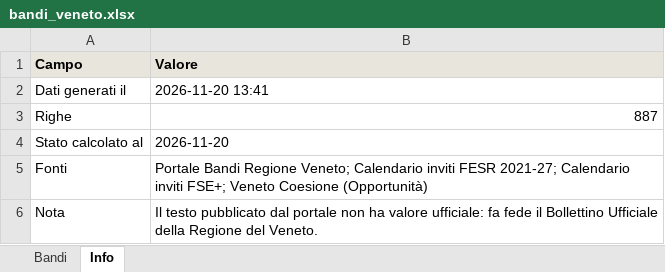
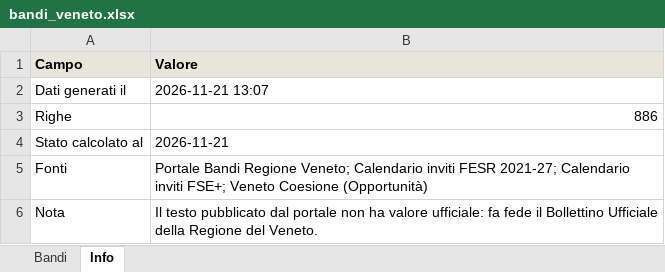
Before and after one commit to Gandalf88201/AppBandoRegVeneto, an Excel workbook: docs/data/bandi_veneto.xlsx, sheet Info, drawn as a sheet; values as stored, in another font and other column widths than the file's, no borders; the diff names each change by its address in the sheet, - before the commit and + after, or states it on an @@ line.

```diff
--- a/docs/data/bandi_veneto.xlsx (sheet Info)
+++ b/docs/data/bandi_veneto.xlsx (sheet Info)
-B2 (Valore): 2026-11-20 13:41
+B2 (Valore): 2026-11-21 13:07
-B3 (Valore): 887
+B3 (Valore): 886
-B4 (Valore): 2026-11-20
+B4 (Valore): 2026-11-21
```
Also changed, not shown: sheet Bandi, data/bandi_veneto.xlsx, 5 other files.
